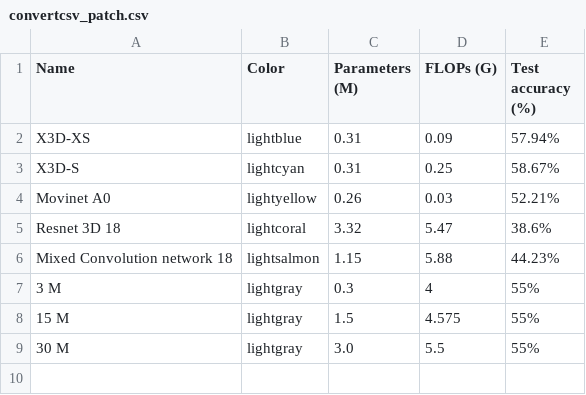
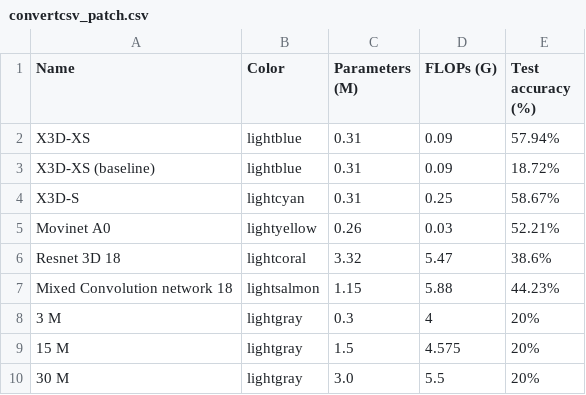
Before and after one commit to mcv-m6-video/mcv-c6-2024-team5, a CSV file: W6/scripts/convertcsv_patch.csv, drawn as a sheet.

```diff
--- a/W6/scripts/convertcsv_patch.csv
+++ b/W6/scripts/convertcsv_patch.csv
@@ -2,2 +2,3 @@ Name,Color,Parameters (M),FLOPs (G),Test accuracy (%)
 X3D-XS,lightblue,0.31,0.09,57.94%
+X3D-XS (baseline),lightblue,0.31,0.09,18.72%
 X3D-S,lightcyan,0.31,0.25,58.67%
@@ -6,4 +7,4 @@ Resnet 3D 18,lightcoral,3.32,5.47,38.6%
 Mixed Convolution network 18,lightsalmon,1.15,5.88,44.23%
-3 M,lightgray,0.3,4,55%
-15 M,lightgray,1.5,4.575,55%
-30 M,lightgray,3.0,5.5,55%
+3 M,lightgray,0.3,4,20%
+15 M,lightgray,1.5,4.575,20%
+30 M,lightgray,3.0,5.5,20%
```
Also changed, not shown: 2 other files.
